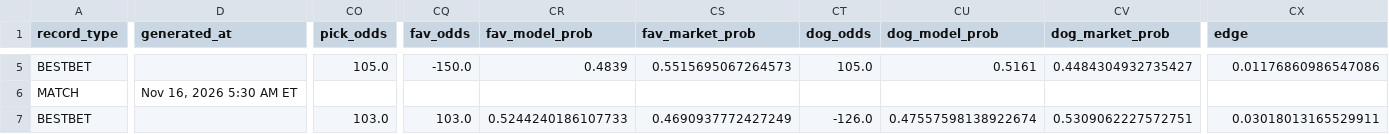
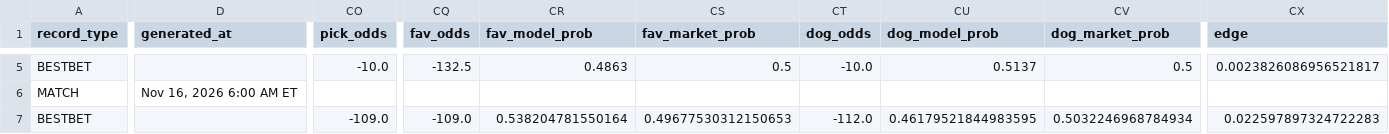
Before and after one commit to chrisgimino/tennismodel, a CSV file: slate_widget.csv, drawn as a sheet; only a part is shown, gaps mark what is left out; the diff covers the shown part only; the diff names each change by its address in the sheet, - before the commit and + after, or states it on an @@ line.

```diff
--- a/slate_widget.csv
+++ b/slate_widget.csv
-CO5 (pick_odds): 105.0
+CO5 (pick_odds): -10.0
-CQ5 (fav_odds): -150.0
+CQ5 (fav_odds): -132.5
-CR5 (fav_model_prob): 0.4839
+CR5 (fav_model_prob): 0.4863
-CS5 (fav_market_prob): 0.5515695067264573
+CS5 (fav_market_prob): 0.5
-CT5 (dog_odds): 105.0
+CT5 (dog_odds): -10.0
-CU5 (dog_model_prob): 0.5161
+CU5 (dog_model_prob): 0.5137
-CV5 (dog_market_prob): 0.4484304932735427
+CV5 (dog_market_prob): 0.5
-CX5 (edge): 0.01176860986547086
+CX5 (edge): 0.0023826086956521817
-D6 (generated_at): Nov 16, 2026 5:30 AM ET
+D6 (generated_at): Nov 16, 2026 6:00 AM ET
-CO7 (pick_odds): 103.0
+CO7 (pick_odds): -109.0
-CQ7 (fav_odds): 103.0
+CQ7 (fav_odds): -109.0
-CR7 (fav_model_prob): 0.5244240186107733
+CR7 (fav_model_prob): 0.538204781550164
-CS7 (fav_market_prob): 0.4690937772427249
+CS7 (fav_market_prob): 0.49677530312150653
-CT7 (dog_odds): -126.0
+CT7 (dog_odds): -112.0
-CU7 (dog_model_prob): 0.47557598138922674
+CU7 (dog_model_prob): 0.46179521844983595
-CV7 (dog_market_prob): 0.5309062227572751
+CV7 (dog_market_prob): 0.5032246968784934
-CX7 (edge): 0.03018013165529911
+CX7 (edge): 0.022597897324722283
```
Also changed, not shown: 115 edited cells elsewhere in this file.
